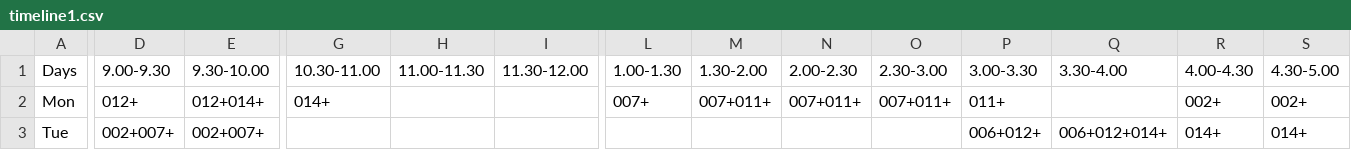
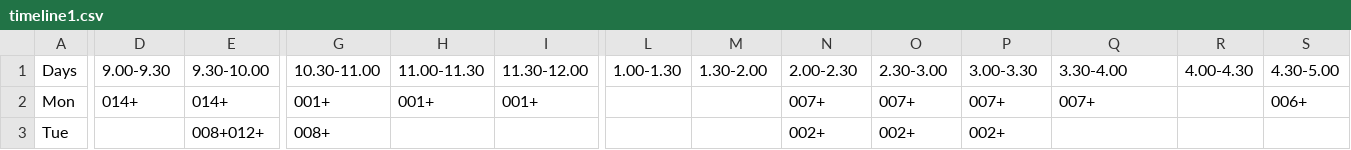
Before and after one commit to adwait-thattey/Class-Management-System, a CSV file: Genetic/timeline1.csv, drawn as a sheet; only a part is shown, gaps mark what is left out; the diff covers the shown part only; the diff names each change by its address in the sheet, - before the commit and + after, or states it on an @@ line.

Commit message:
fitness_functions now return entire list

```diff
--- a/Genetic/timeline1.csv
+++ b/Genetic/timeline1.csv
-D2 (9.00-9.30): 012+
+D2 (9.00-9.30): 014+
-E2 (9.30-10.00): 012+014+
+E2 (9.30-10.00): 014+
-G2 (10.30-11.00): 014+
+G2 (10.30-11.00): 001+
-H2 (11.00-11.30): (empty)
+H2 (11.00-11.30): 001+
-I2 (11.30-12.00): (empty)
+I2 (11.30-12.00): 001+
-L2 (1.00-1.30): 007+
+L2 (1.00-1.30): (empty)
-M2 (1.30-2.00): 007+011+
+M2 (1.30-2.00): (empty)
-N2 (2.00-2.30): 007+011+
+N2 (2.00-2.30): 007+
-O2 (2.30-3.00): 007+011+
+O2 (2.30-3.00): 007+
-P2 (3.00-3.30): 011+
+P2 (3.00-3.30): 007+
-Q2 (3.30-4.00): (empty)
+Q2 (3.30-4.00): 007+
-R2 (4.00-4.30): 002+
+R2 (4.00-4.30): (empty)
-S2 (4.30-5.00): 002+
+S2 (4.30-5.00): 006+
-D3 (9.00-9.30): 002+007+
+D3 (9.00-9.30): (empty)
-E3 (9.30-10.00): 002+007+
+E3 (9.30-10.00): 008+012+
-G3 (10.30-11.00): (empty)
+G3 (10.30-11.00): 008+
-N3 (2.00-2.30): (empty)
+N3 (2.00-2.30): 002+
-O3 (2.30-3.00): (empty)
+O3 (2.30-3.00): 002+
-P3 (3.00-3.30): 006+012+
+P3 (3.00-3.30): 002+
-Q3 (3.30-4.00): 006+012+014+
+Q3 (3.30-4.00): (empty)
-R3 (4.00-4.30): 014+
+R3 (4.00-4.30): (empty)
-S3 (4.30-5.00): 014+
+S3 (4.30-5.00): (empty)
```
Also changed, not shown: 58 edited cells elsewhere in this file, 1 other file.
